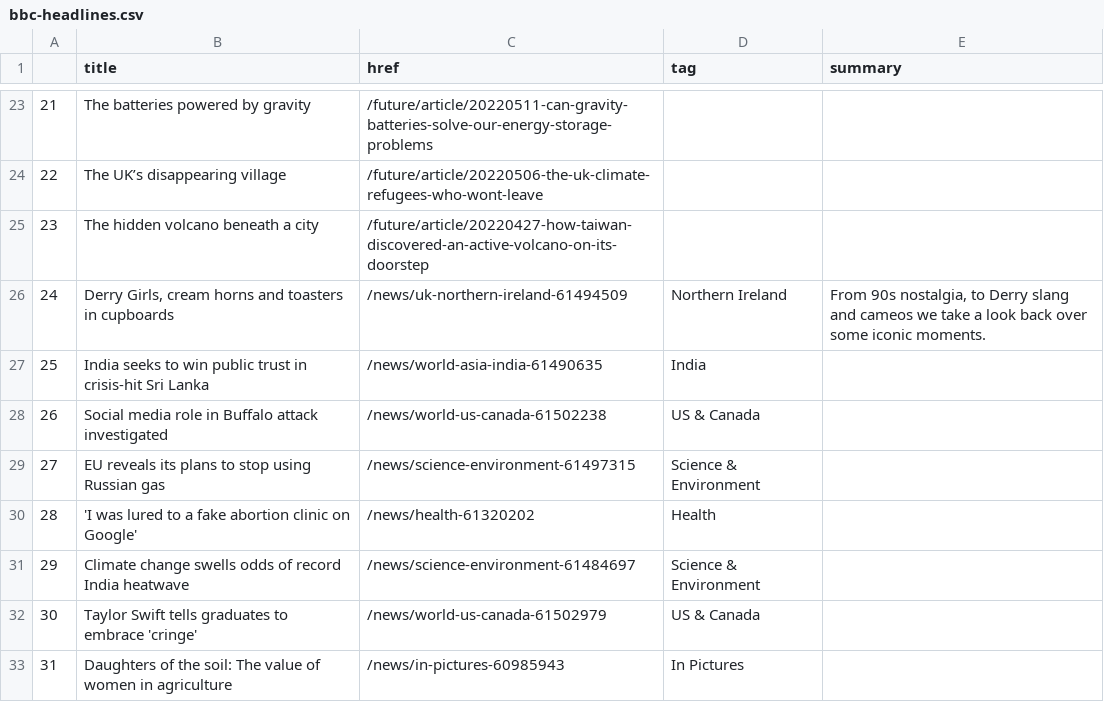
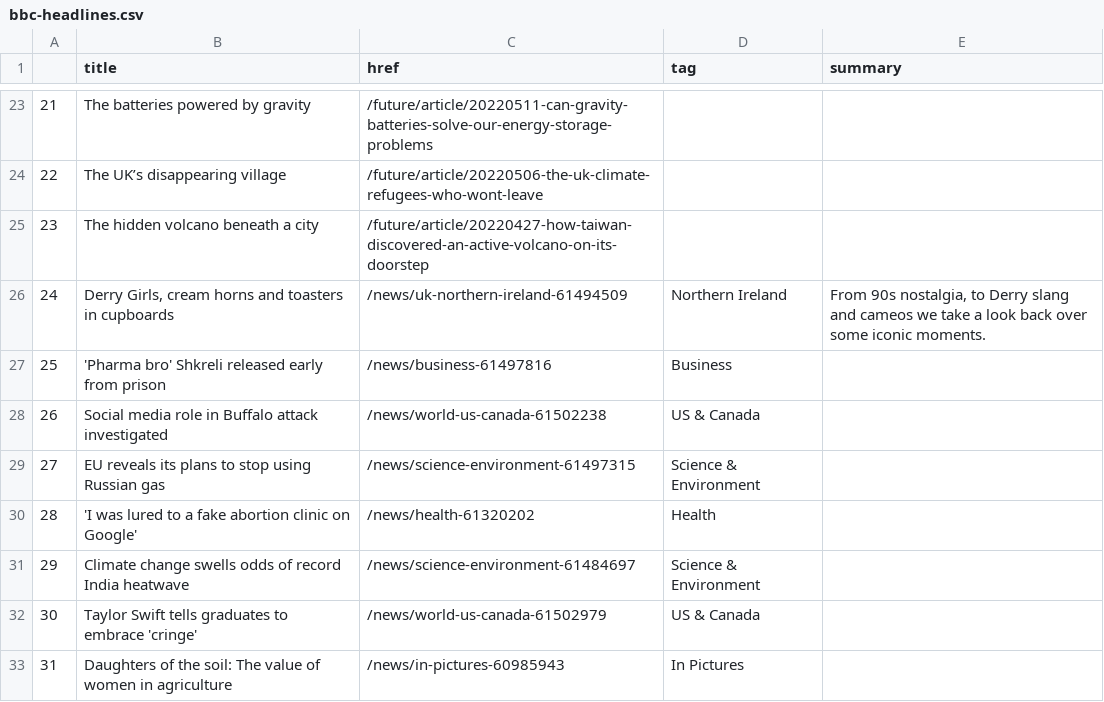
Before and after one commit to EMendy/Scraper_Info, a CSV file: bbc-headlines.csv, drawn as a sheet; only a part is shown, gaps mark what is left out.

```diff
--- a/bbc-headlines.csv
+++ b/bbc-headlines.csv
@@ -26,3 +26,3 @@
 24,"Derry Girls, cream horns and toasters in cupboards",/news/uk-northern-ireland-61494509,Northern Ireland,"From 90s nostalgia, to Derry slang and cameos we take a look back over some iconic moments."
-25,India seeks to win public trust in crisis-hit Sri Lanka,/news/world-asia-india-61490635,India,
+25,'Pharma bro' Shkreli released early from prison,/news/business-61497816,Business,
 26,Social media role in Buffalo attack investigated,/news/world-us-canada-61502238,US & Canada,
```
